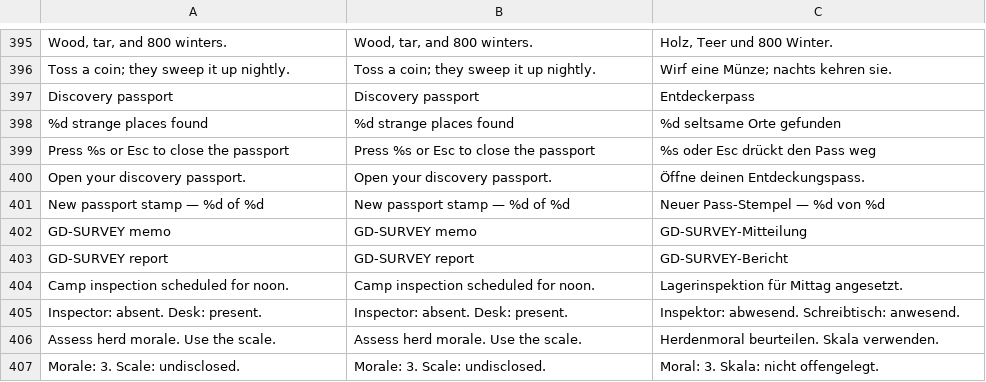
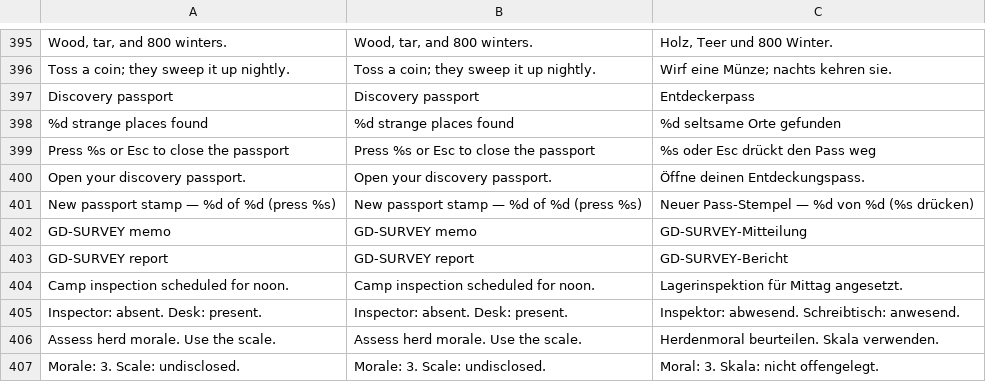
Before and after one commit to korjavin/godot-test1, a CSV file: assets/translations/ui.csv, drawn as a sheet; only a part is shown, gaps mark what is left out; removed rows and columns are numbered as before the commit, all else as after; the diff names each change by its address in the sheet, - before the commit and + after, or states it on an @@ line.

Commit message:
bead godot-test1-wus8: stamp caption names the passport key off TOGGLE_KEY

```diff
--- a/assets/translations/ui.csv
+++ b/assets/translations/ui.csv
-row 401: New passport stamp — %d of %d | New passport stamp — %d of %d | Neuer Pass-Stempel — %d von %d
+row 401: New passport stamp — %d of %d (press %s) | New passport stamp — %d of %d (press %s) | Neuer Pass-Stempel — %d von %d (%s drücken)
```
Also changed, not shown: 3 other files.
